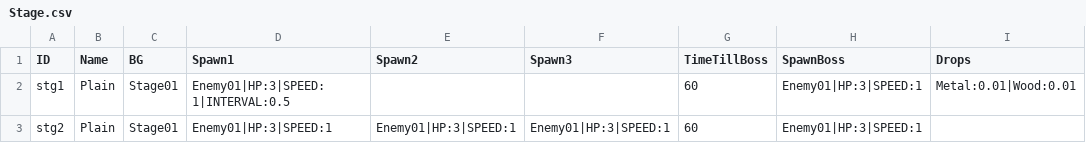
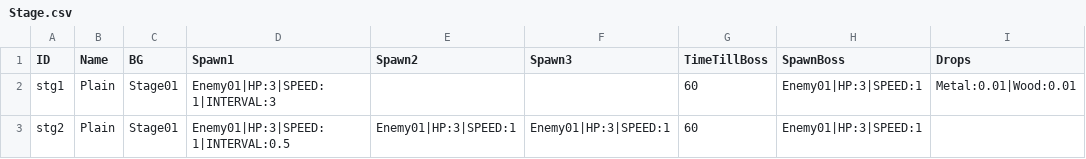
Before and after one commit to metatron/Zombie, a CSV file: Assets/Resources/Csv/Stage.csv, drawn as a sheet.

Commit message:
add playerdata for charalist. enemy spawner fixed.

```diff
--- a/Assets/Resources/Csv/Stage.csv
+++ b/Assets/Resources/Csv/Stage.csv
@@ -1,3 +1,3 @@
 ID,Name,BG,Spawn1,Spawn2,Spawn3,TimeTillBoss,SpawnBoss,Drops
-stg1,Plain,Stage01,Enemy01|HP:3|SPEED:1|INTERVAL:0.5,,,60,Enemy01|HP:3|SPEED:1,Metal:0.01|Wood:0.01
-stg2,Plain,Stage01,Enemy01|HP:3|SPEED:1,Enemy01|HP:3|SPEED:1,Enemy01|HP:3|SPEED:1,60,Enemy01|HP:3|SPEED:1,
+stg1,Plain,Stage01,Enemy01|HP:3|SPEED:1|INTERVAL:3,,,60,Enemy01|HP:3|SPEED:1,Metal:0.01|Wood:0.01
+stg2,Plain,Stage01,Enemy01|HP:3|SPEED:1|INTERVAL:0.5,Enemy01|HP:3|SPEED:1,Enemy01|HP:3|SPEED:1,60,Enemy01|HP:3|SPEED:1,
```
Also changed, not shown: 6 other files.
